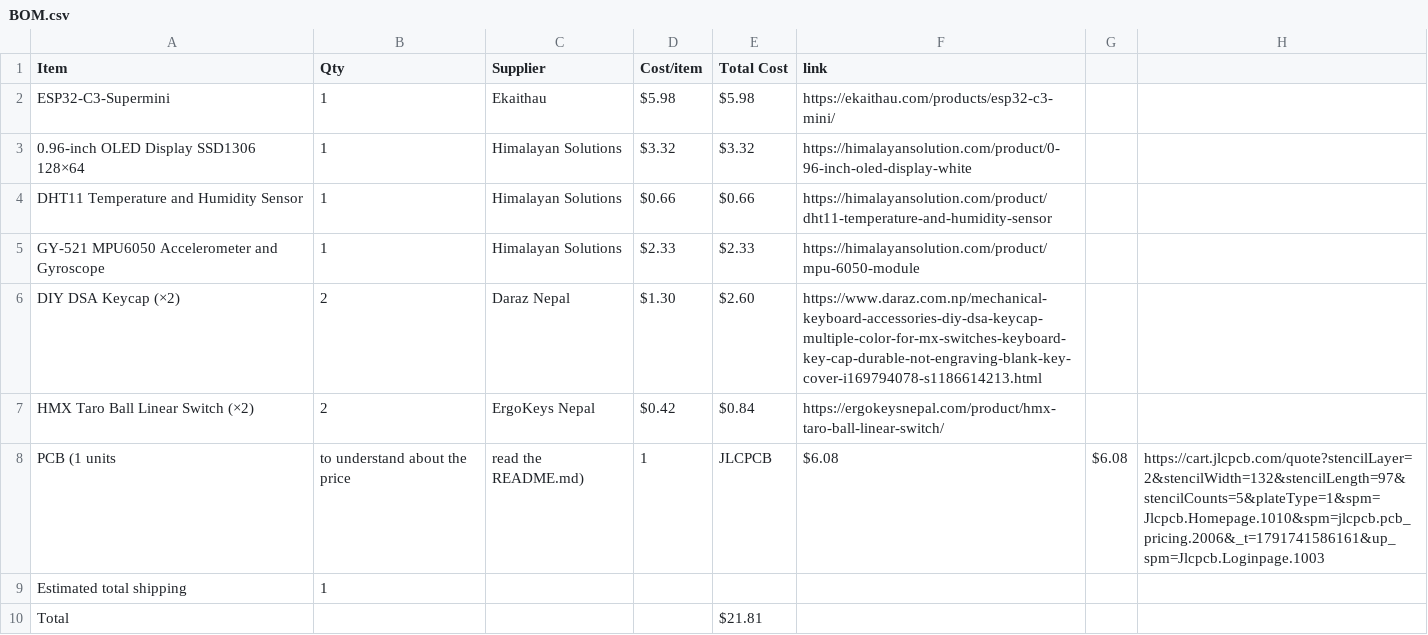
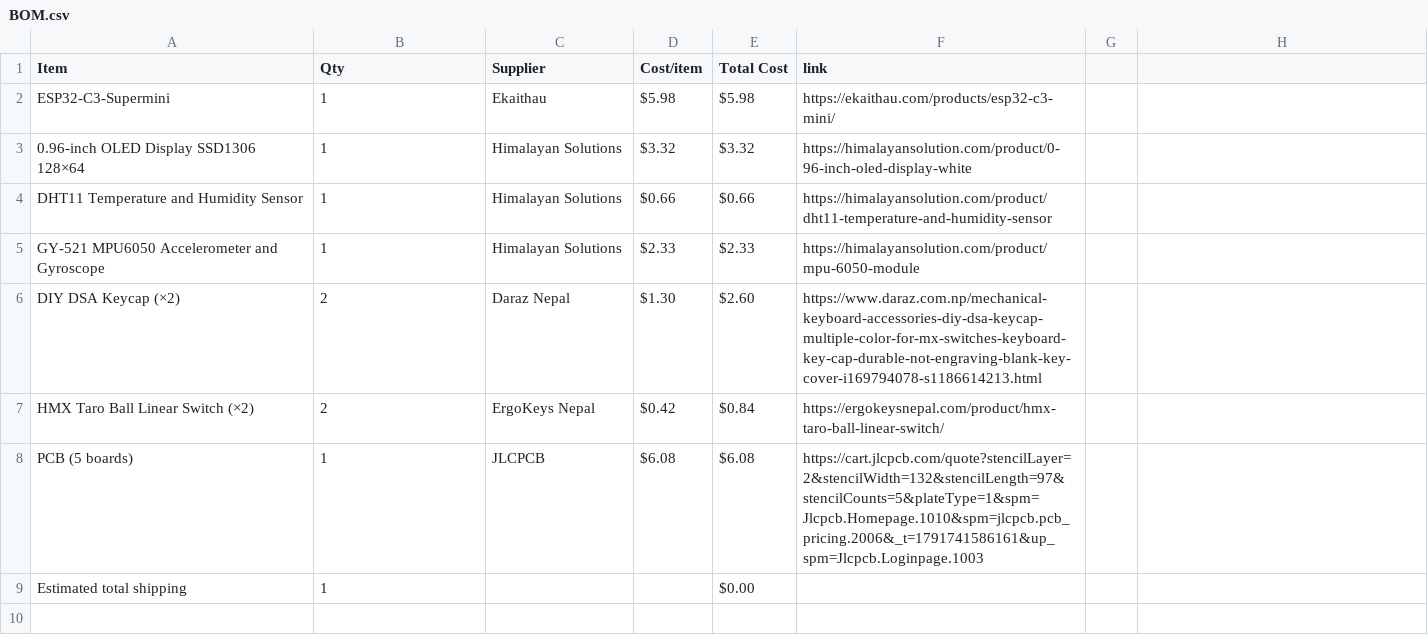
Before and after one commit to Suprim-SB/deskpetproject, a CSV file: BOM.csv, drawn as a sheet.

Commit message:
Update BOM.csv

```diff
--- a/BOM.csv
+++ b/BOM.csv
@@ -7,4 +7,3 @@ DIY DSA Keycap (×2),2,Daraz Nepal,$1.30,$2.60,https://www.daraz.com.np/mechanic
 HMX Taro Ball Linear Switch (×2),2,ErgoKeys Nepal,$0.42,$0.84,https://ergokeysnepal.com/product/hmx-taro-ball-linear-switch/
-PCB (1 units, to understand about the price, read the README.md),1,JLCPCB,$6.08,$6.08,https://cart.jlcpcb.com/quote?stencilLayer=2&stencilWidth=132&stencilLength=97&stencilCounts=5&plateType=1&spm=Jlcpcb.Homepage.1010&spm=jlcpcb.pcb_pricing.2006&_t=1791741586161&up_spm=Jlcpcb.Loginpage.1003
-Estimated total shipping,1,,,,
-Total,,,, $21.81,
+PCB (5 boards),1,JLCPCB,$6.08,$6.08,https://cart.jlcpcb.com/quote?stencilLayer=2&stencilWidth=132&stencilLength=97&stencilCounts=5&plateType=1&spm=Jlcpcb.Homepage.1010&spm=jlcpcb.pcb_pricing.2006&_t=1791741586161&up_spm=Jlcpcb.Loginpage.1003
+Estimated total shipping,1,,,$0.00,
```
